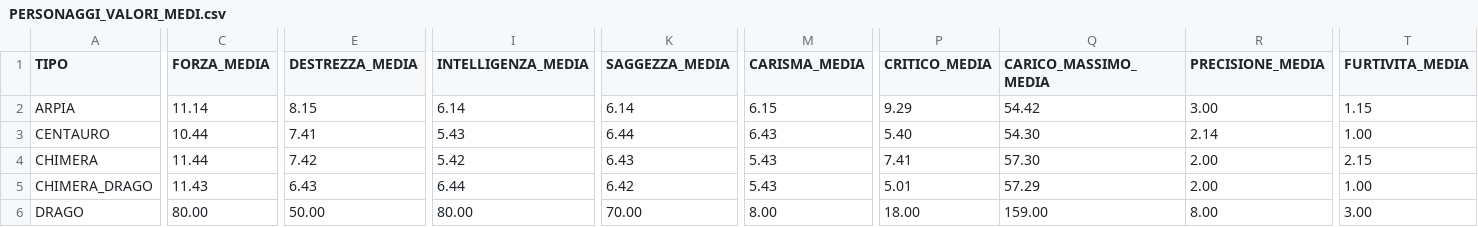
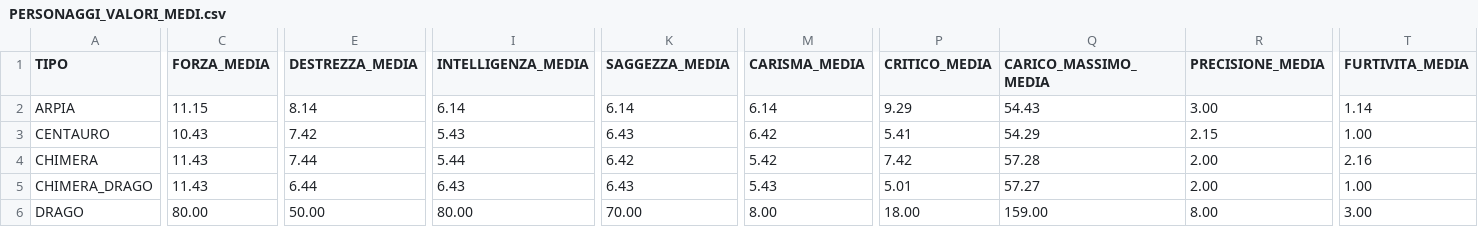
Before and after one commit to sreksten/foresta, a CSV file: PERSONAGGI_VALORI_MEDI.csv, drawn as a sheet; only a part is shown, gaps mark what is left out; the diff covers the shown part only; the diff names each change by its address in the sheet, - before the commit and + after, or states it on an @@ line.

```diff
--- a/PERSONAGGI_VALORI_MEDI.csv
+++ b/PERSONAGGI_VALORI_MEDI.csv
-C2 (FORZA_MEDIA): 11.14
+C2 (FORZA_MEDIA): 11.15
-E2 (DESTREZZA_MEDIA): 8.15
+E2 (DESTREZZA_MEDIA): 8.14
-M2 (CARISMA_MEDIA): 6.15
+M2 (CARISMA_MEDIA): 6.14
-Q2 (CARICO_MASSIMO_MEDIA): 54.42
+Q2 (CARICO_MASSIMO_MEDIA): 54.43
-T2 (FURTIVITA_MEDIA): 1.15
+T2 (FURTIVITA_MEDIA): 1.14
-C3 (FORZA_MEDIA): 10.44
+C3 (FORZA_MEDIA): 10.43
-E3 (DESTREZZA_MEDIA): 7.41
+E3 (DESTREZZA_MEDIA): 7.42
-K3 (SAGGEZZA_MEDIA): 6.44
+K3 (SAGGEZZA_MEDIA): 6.43
-M3 (CARISMA_MEDIA): 6.43
+M3 (CARISMA_MEDIA): 6.42
-P3 (CRITICO_MEDIA): 5.40
+P3 (CRITICO_MEDIA): 5.41
-Q3 (CARICO_MASSIMO_MEDIA): 54.30
+Q3 (CARICO_MASSIMO_MEDIA): 54.29
-R3 (PRECISIONE_MEDIA): 2.14
+R3 (PRECISIONE_MEDIA): 2.15
-C4 (FORZA_MEDIA): 11.44
+C4 (FORZA_MEDIA): 11.43
-E4 (DESTREZZA_MEDIA): 7.42
+E4 (DESTREZZA_MEDIA): 7.44
-I4 (INTELLIGENZA_MEDIA): 5.42
+I4 (INTELLIGENZA_MEDIA): 5.44
-K4 (SAGGEZZA_MEDIA): 6.43
+K4 (SAGGEZZA_MEDIA): 6.42
-M4 (CARISMA_MEDIA): 5.43
+M4 (CARISMA_MEDIA): 5.42
-P4 (CRITICO_MEDIA): 7.41
+P4 (CRITICO_MEDIA): 7.42
-Q4 (CARICO_MASSIMO_MEDIA): 57.30
+Q4 (CARICO_MASSIMO_MEDIA): 57.28
-T4 (FURTIVITA_MEDIA): 2.15
+T4 (FURTIVITA_MEDIA): 2.16
-E5 (DESTREZZA_MEDIA): 6.43
+E5 (DESTREZZA_MEDIA): 6.44
-I5 (INTELLIGENZA_MEDIA): 6.44
+I5 (INTELLIGENZA_MEDIA): 6.43
-K5 (SAGGEZZA_MEDIA): 6.42
+K5 (SAGGEZZA_MEDIA): 6.43
-Q5 (CARICO_MASSIMO_MEDIA): 57.29
+Q5 (CARICO_MASSIMO_MEDIA): 57.27
```
Also changed, not shown: 122 edited cells elsewhere in this file, 5 other files.
